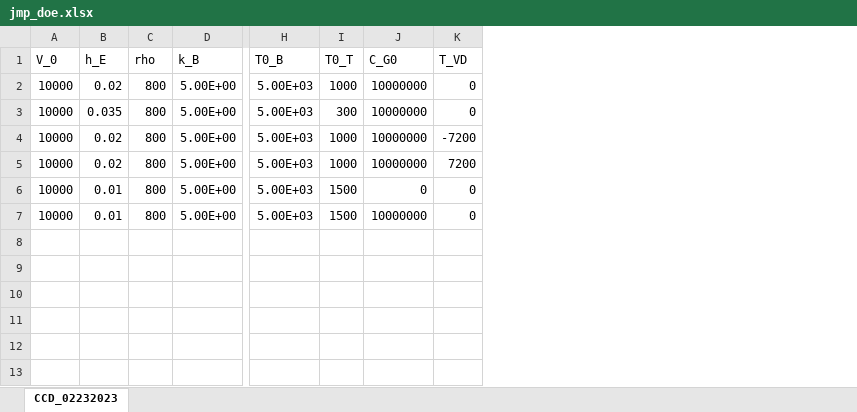
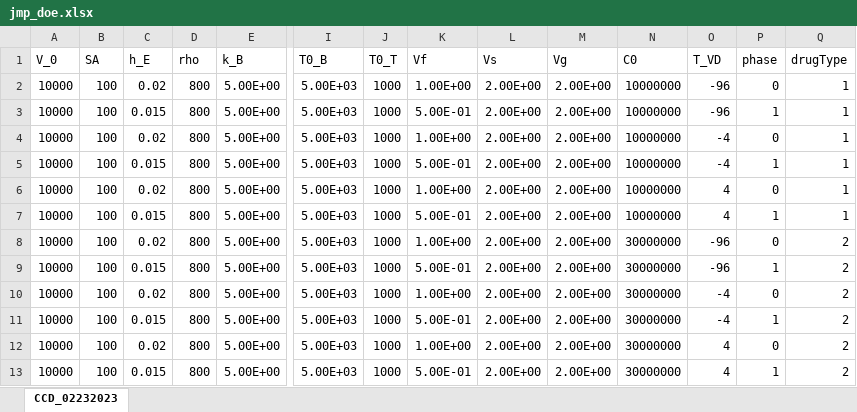
Before and after one commit to danieladrianzenSoft/ProbabilityOfInfection, an Excel workbook: jmp_doe.xlsx, sheet CCD_02232023, drawn as a sheet; only a part is shown, gaps mark what is left out; values as stored, in another font and other column widths than the file's, no borders; addresses are those after the commit; rows hold the shown columns only; the diff names each change by its address in the sheet, - before the commit and + after, or states it on an @@ line.

```diff
--- a/jmp_doe.xlsx (sheet CCD_02232023)
+++ b/jmp_doe.xlsx (sheet CCD_02232023)
+column B (SA), rows 2-7: all 100
+column K (Vf), rows 2-7: 1.00E+00 | 5.00E-01 | 1.00E+00 | 5.00E-01 | 1.00E+00 | 5.00E-01
+column L (Vs), rows 2-7: all 2.00E+00
+column M (Vg), rows 2-7: all 2.00E+00
+column P (phase), rows 2-7: 0 | 1 | 0 | 1 | 0 | 1
+column Q (drugType), rows 2-7: all 1
-N1: C_G0
+N1: C0
-O2:O3 (T_VD): 0
+O2:O3 (T_VD): -96
-C3 (h_E): 0.035
+C3 (h_E): 0.015
-J3 (T0_T): 300
+J3 (T0_T): 1000
-O4 (T_VD): -7200
+O4 (T_VD): -4
-C5 (h_E): 0.02
+C5 (h_E): 0.015
-O5 (T_VD): 7200
+O5 (T_VD): -4
-C6 (h_E): 0.01
+C6 (h_E): 0.02
-J6:J7 (T0_T): 1500
+J6:J7 (T0_T): 1000
-N6 (C0): 0
+N6 (C0): 10000000
-O6:O7 (T_VD): 0
+O6:O7 (T_VD): 4
-C7 (h_E): 0.01
+C7 (h_E): 0.015
+row 8: 10000 | 100 | 0.02 | 800 | 5.00E+00 | 5.00E+03 | 1000 | 1.00E+00 | 2.00E+00 | 2.00E+00 | 30000000 | -96 | 0 | 2
+row 9: 10000 | 100 | 0.015 | 800 | 5.00E+00 | 5.00E+03 | 1000 | 5.00E-01 | 2.00E+00 | 2.00E+00 | 30000000 | -96 | 1 | 2
+row 10: 10000 | 100 | 0.02 | 800 | 5.00E+00 | 5.00E+03 | 1000 | 1.00E+00 | 2.00E+00 | 2.00E+00 | 30000000 | -4 | 0 | 2
+row 11: 10000 | 100 | 0.015 | 800 | 5.00E+00 | 5.00E+03 | 1000 | 5.00E-01 | 2.00E+00 | 2.00E+00 | 30000000 | -4 | 1 | 2
+row 12: 10000 | 100 | 0.02 | 800 | 5.00E+00 | 5.00E+03 | 1000 | 1.00E+00 | 2.00E+00 | 2.00E+00 | 30000000 | 4 | 0 | 2
+row 13: 10000 | 100 | 0.015 | 800 | 5.00E+00 | 5.00E+03 | 1000 | 5.00E-01 | 2.00E+00 | 2.00E+00 | 30000000 | 4 | 1 | 2
```
Also changed, not shown: formulas that keep their value, 28 other files.
